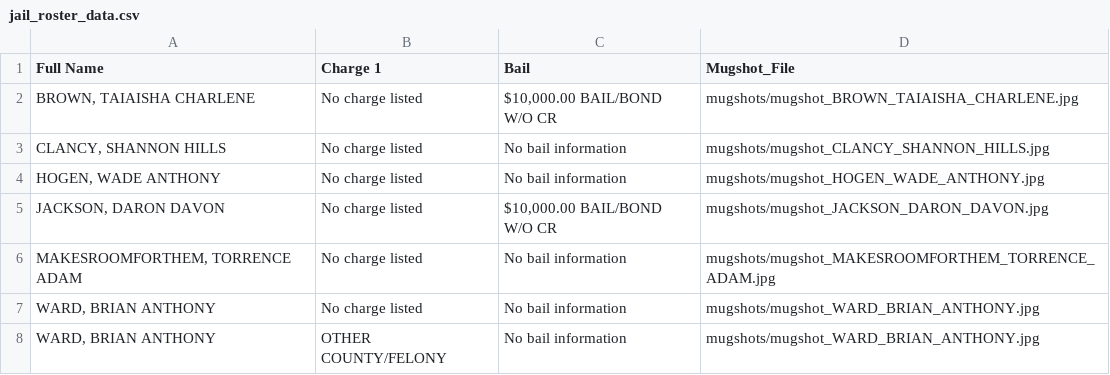
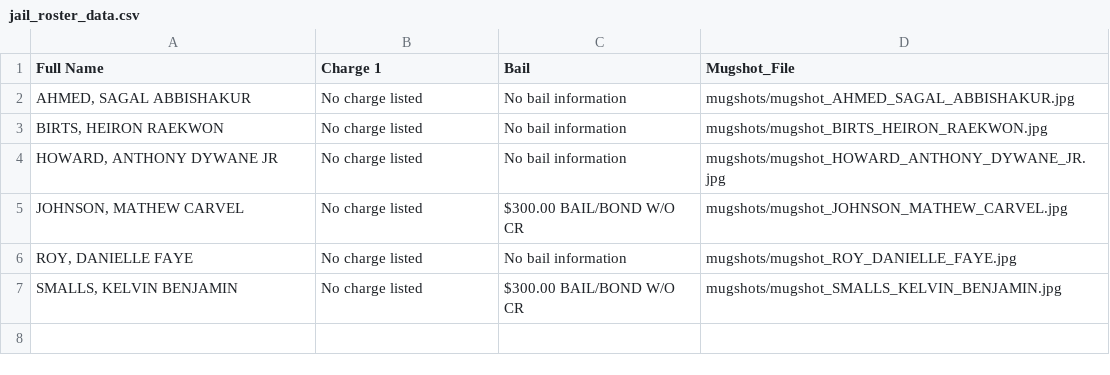
Before and after one commit to ryanjhermes/minneapolismugshots, a CSV file: jail_roster_data.csv, drawn as a sheet.

```diff
--- a/jail_roster_data.csv
+++ b/jail_roster_data.csv
@@ -1,8 +1,7 @@
 Full Name,Charge 1,Bail,Mugshot_File
-"BROWN, TAIAISHA CHARLENE",No charge listed,"$10,000.00 BAIL/BOND W/O CR",mugshots/mugshot_BROWN_TAIAISHA_CHARLENE.jpg
-"CLANCY, SHANNON HILLS",No charge listed,No bail information,mugshots/mugshot_CLANCY_SHANNON_HILLS.jpg
-"HOGEN, WADE ANTHONY",No charge listed,No bail information,mugshots/mugshot_HOGEN_WADE_ANTHONY.jpg
-"JACKSON, DARON DAVON",No charge listed,"$10,000.00 BAIL/BOND W/O CR",mugshots/mugshot_JACKSON_DARON_DAVON.jpg
-"MAKESROOMFORTHEM, TORRENCE ADAM",No charge listed,No bail information,mugshots/mugshot_MAKESROOMFORTHEM_TORRENCE_ADAM.jpg
-"WARD, BRIAN ANTHONY",No charge listed,No bail information,mugshots/mugshot_WARD_BRIAN_ANTHONY.jpg
-"WARD, BRIAN ANTHONY",OTHER COUNTY/FELONY,No bail information,mugshots/mugshot_WARD_BRIAN_ANTHONY.jpg
+"AHMED, SAGAL ABBISHAKUR",No charge listed,No bail information,mugshots/mugshot_AHMED_SAGAL_ABBISHAKUR.jpg
+"BIRTS, HEIRON RAEKWON",No charge listed,No bail information,mugshots/mugshot_BIRTS_HEIRON_RAEKWON.jpg
+"HOWARD, ANTHONY DYWANE JR",No charge listed,No bail information,mugshots/mugshot_HOWARD_ANTHONY_DYWANE_JR.jpg
+"JOHNSON, MATHEW CARVEL",No charge listed,$300.00 BAIL/BOND W/O CR,mugshots/mugshot_JOHNSON_MATHEW_CARVEL.jpg
+"ROY, DANIELLE FAYE",No charge listed,No bail information,mugshots/mugshot_ROY_DANIELLE_FAYE.jpg
+"SMALLS, KELVIN BENJAMIN",No charge listed,$300.00 BAIL/BOND W/O CR,mugshots/mugshot_SMALLS_KELVIN_BENJAMIN.jpg
```
Also changed, not shown: 7 other files.
